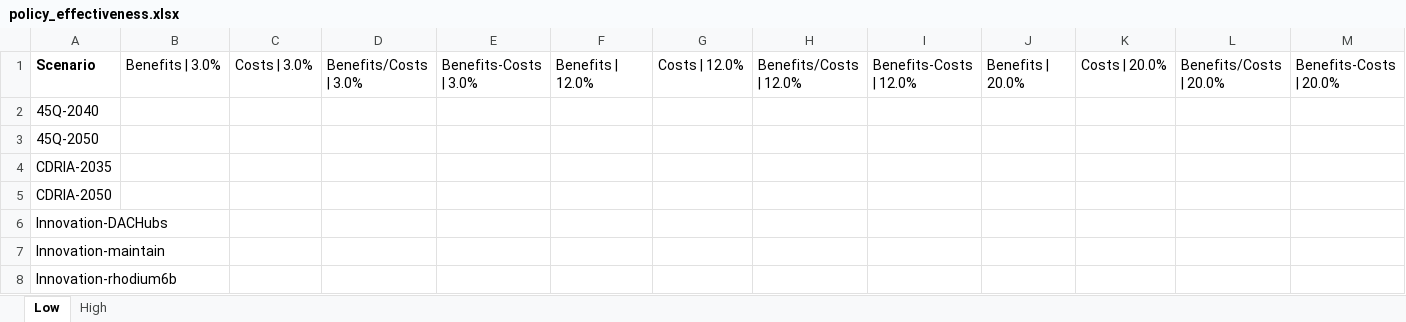
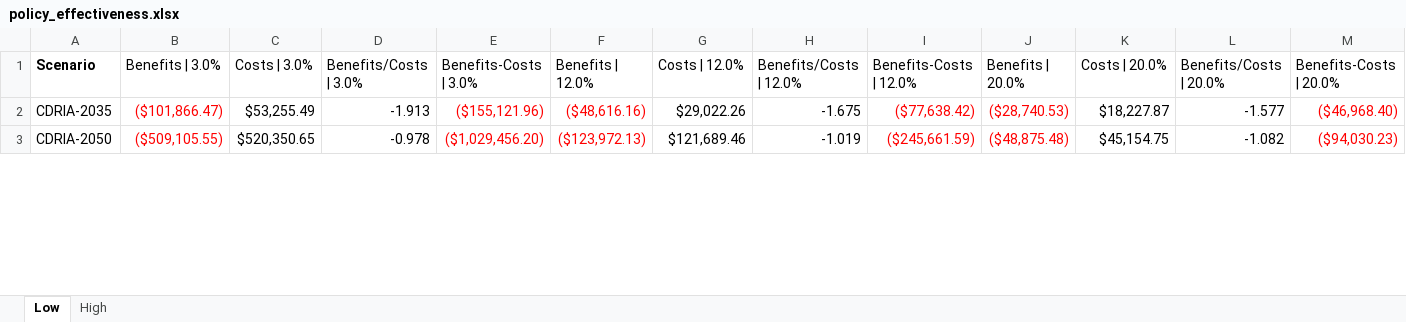
Before and after one commit to PEESEgroup/GCAM-CDR-policy, an Excel workbook: data/data_analysis/policy_effectiveness.xlsx, sheet Low, drawn as a sheet; only a part is shown; values as stored, in another font and other column widths than the file's, no borders; conditional formats not drawn; removed rows and columns are numbered as before the commit, all else as after; rows hold the shown columns only; the diff covers the shown part only; the diff names each change by its address in the sheet, - before the commit and + after, or states it on an @@ line.

```diff
--- a/data/data_analysis/policy_effectiveness.xlsx (sheet Low)
+++ b/data/data_analysis/policy_effectiveness.xlsx (sheet Low)
-row 2: 45Q-2040
-row 3: 45Q-2050
-B2 (Benefits | 3.0%): (empty)
+B2 (Benefits | 3.0%): ($101,866.47)
-C2 (Costs | 3.0%): (empty)
+C2 (Costs | 3.0%): $53,255.49
-D2 (Benefits/Costs | 3.0%): (empty)
+D2 (Benefits/Costs | 3.0%): -1.913
-E2 (Benefits-Costs | 3.0%): (empty)
+E2 (Benefits-Costs | 3.0%): ($155,121.96)
-F2 (Benefits | 12.0%): (empty)
+F2 (Benefits | 12.0%): ($48,616.16)
-G2 (Costs | 12.0%): (empty)
+G2 (Costs | 12.0%): $29,022.26
-H2 (Benefits/Costs | 12.0%): (empty)
+H2 (Benefits/Costs | 12.0%): -1.675
-I2 (Benefits-Costs | 12.0%): (empty)
+I2 (Benefits-Costs | 12.0%): ($77,638.42)
-J2 (Benefits | 20.0%): (empty)
+J2 (Benefits | 20.0%): ($28,740.53)
-K2 (Costs | 20.0%): (empty)
+K2 (Costs | 20.0%): $18,227.87
-L2 (Benefits/Costs | 20.0%): (empty)
+L2 (Benefits/Costs | 20.0%): -1.577
-M2 (Benefits-Costs | 20.0%): (empty)
+M2 (Benefits-Costs | 20.0%): ($46,968.40)
-B3 (Benefits | 3.0%): (empty)
+B3 (Benefits | 3.0%): ($509,105.55)
-C3 (Costs | 3.0%): (empty)
+C3 (Costs | 3.0%): $520,350.65
-D3 (Benefits/Costs | 3.0%): (empty)
+D3 (Benefits/Costs | 3.0%): -0.978
-E3 (Benefits-Costs | 3.0%): (empty)
+E3 (Benefits-Costs | 3.0%): ($1,029,456.20)
-F3 (Benefits | 12.0%): (empty)
+F3 (Benefits | 12.0%): ($123,972.13)
-G3 (Costs | 12.0%): (empty)
+G3 (Costs | 12.0%): $121,689.46
-H3 (Benefits/Costs | 12.0%): (empty)
+H3 (Benefits/Costs | 12.0%): -1.019
-I3 (Benefits-Costs | 12.0%): (empty)
+I3 (Benefits-Costs | 12.0%): ($245,661.59)
-J3 (Benefits | 20.0%): (empty)
+J3 (Benefits | 20.0%): ($48,875.48)
-K3 (Costs | 20.0%): (empty)
+K3 (Costs | 20.0%): $45,154.75
-L3 (Benefits/Costs | 20.0%): (empty)
+L3 (Benefits/Costs | 20.0%): -1.082
-M3 (Benefits-Costs | 20.0%): (empty)
+M3 (Benefits-Costs | 20.0%): ($94,030.23)
-row 6: Innovation-DACHubs
-row 7: Innovation-maintain
-row 8: Innovation-rhodium6b
```
Also changed, not shown: 6 added rows, 1 removed row and 67 edited cells elsewhere in this sheet, sheet High, 2 other files.
